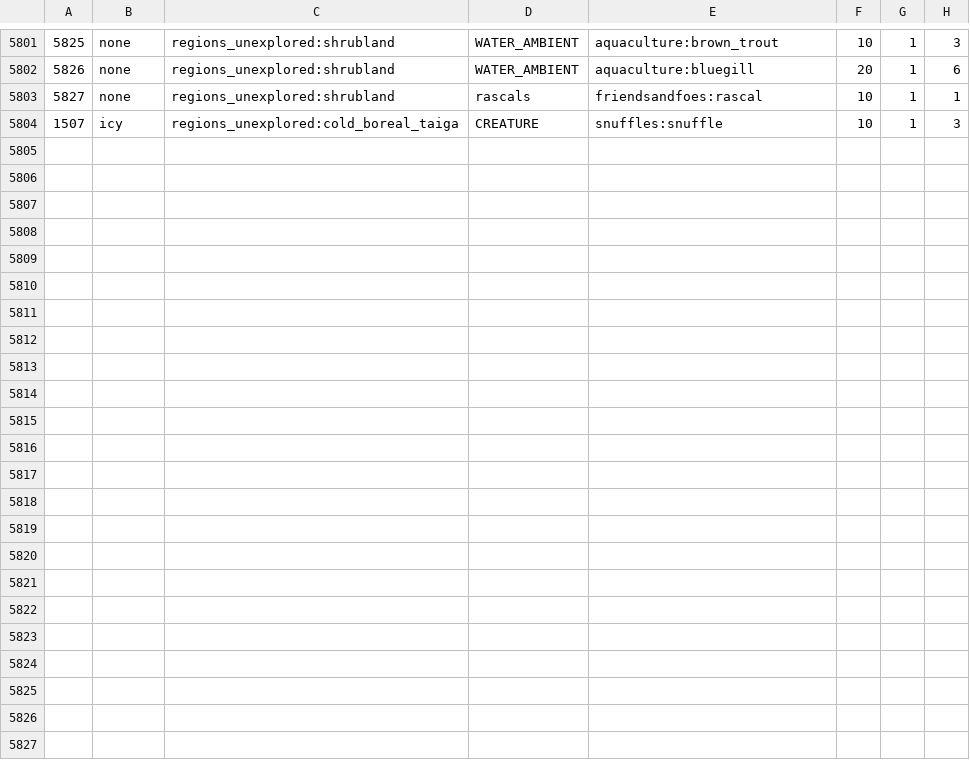
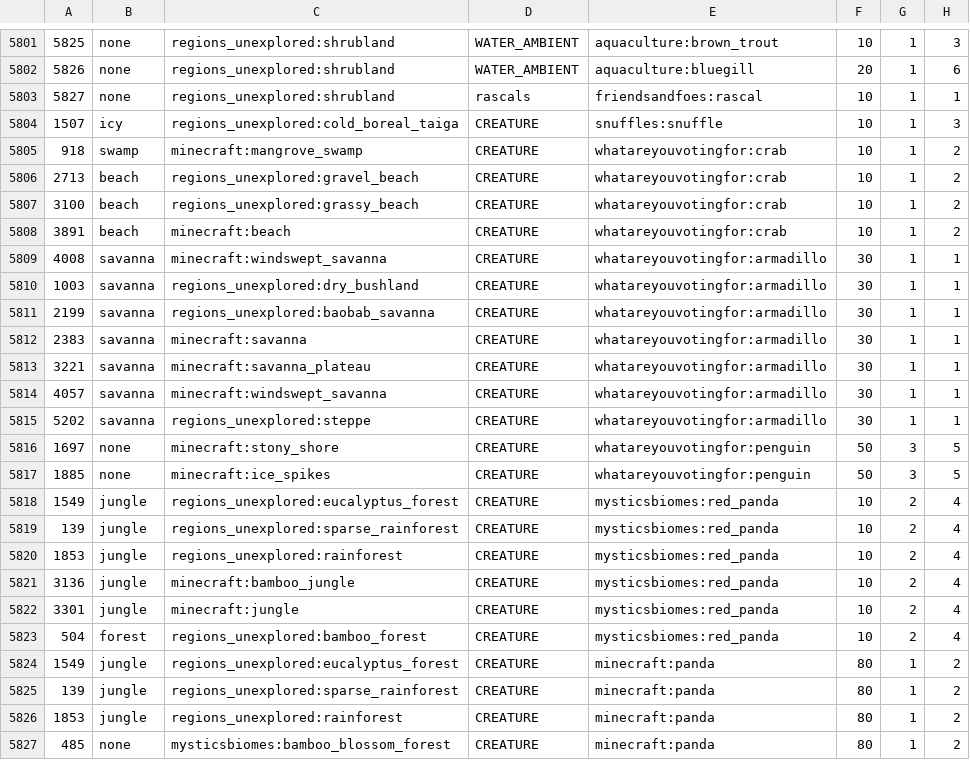
Before and after one commit to katubug/CottageWitchFabledWylds, a CSV file: config/spawnbalanceutility/BiomeMobWeight.csv, drawn as a sheet; only a part is shown, gaps mark what is left out.

```diff
--- a/config/spawnbalanceutility/BiomeMobWeight.csv
+++ b/config/spawnbalanceutility/BiomeMobWeight.csv
@@ -5804 +5804,24 @@
 1507, icy, regions_unexplored:cold_boreal_taiga,CREATURE, snuffles:snuffle, 10, 1, 3
+918, swamp, minecraft:mangrove_swamp, CREATURE, whatareyouvotingfor:crab, 10, 1, 2
+2713, beach, regions_unexplored:gravel_beach, CREATURE, whatareyouvotingfor:crab, 10, 1, 2
+3100, beach, regions_unexplored:grassy_beach, CREATURE, whatareyouvotingfor:crab, 10, 1, 2
+3891, beach, minecraft:beach, CREATURE, whatareyouvotingfor:crab, 10, 1, 2
+4008, savanna, minecraft:windswept_savanna, CREATURE, whatareyouvotingfor:armadillo, 30, 1, 1
+1003, savanna, regions_unexplored:dry_bushland, CREATURE, whatareyouvotingfor:armadillo, 30, 1, 1
+2199, savanna, regions_unexplored:baobab_savanna, CREATURE, whatareyouvotingfor:armadillo, 30, 1, 1
+2383, savanna, minecraft:savanna, CREATURE, whatareyouvotingfor:armadillo, 30, 1, 1
+3221, savanna, minecraft:savanna_plateau, CREATURE, whatareyouvotingfor:armadillo, 30, 1, 1
+4057, savanna, minecraft:windswept_savanna, CREATURE, whatareyouvotingfor:armadillo, 30, 1, 1
+5202, savanna, regions_unexplored:steppe, CREATURE, whatareyouvotingfor:armadillo, 30, 1, 1
+1697, none, minecraft:stony_shore, CREATURE, whatareyouvotingfor:penguin, 50, 3, 5
+1885, none, minecraft:ice_spikes, CREATURE, whatareyouvotingfor:penguin, 50, 3, 5
+1549, jungle, regions_unexplored:eucalyptus_forest, CREATURE, mysticsbiomes:red_panda, 10, 2, 4
+139, jungle, regions_unexplored:sparse_rainforest, CREATURE, mysticsbiomes:red_panda, 10, 2, 4
+1853, jungle, regions_unexplored:rainforest, CREATURE, mysticsbiomes:red_panda, 10, 2, 4
+3136, jungle, minecraft:bamboo_jungle, CREATURE, mysticsbiomes:red_panda, 10, 2, 4
+3301, jungle, minecraft:jungle, CREATURE, mysticsbiomes:red_panda, 10, 2, 4
+504, forest, regions_unexplored:bamboo_forest, CREATURE, mysticsbiomes:red_panda, 10, 2, 4
+1549, jungle, regions_unexplored:eucalyptus_forest, CREATURE, minecraft:panda, 80, 1, 2
+139, jungle, regions_unexplored:sparse_rainforest, CREATURE, minecraft:panda, 80, 1, 2
+1853, jungle, regions_unexplored:rainforest, CREATURE, minecraft:panda, 80, 1, 2
+485, none, mysticsbiomes:bamboo_blossom_forest, CREATURE, minecraft:panda, 80, 1, 2
```
Also changed, not shown: 42 other files.
